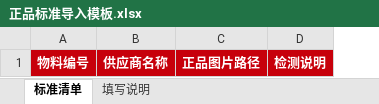
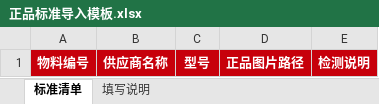
Before and after one commit to fengjikui/smartverifier, an Excel workbook: templates/reference-import-v1/正品标准导入模板.xlsx, sheet 标准清单, drawn as a sheet; values as stored, in another font and other column widths than the file's, no borders; the diff names each change by its address in the sheet, - before the commit and + after, or states it on an @@ line.

```diff
--- a/templates/reference-import-v1/正品标准导入模板.xlsx (sheet 标准清单)
+++ b/templates/reference-import-v1/正品标准导入模板.xlsx (sheet 标准清单)
+column C, row 1: 型号
```
Also changed, not shown: 34 other files.
